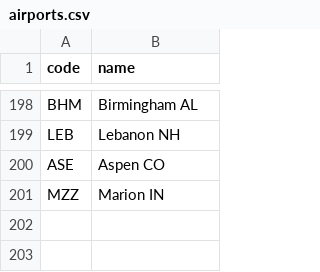
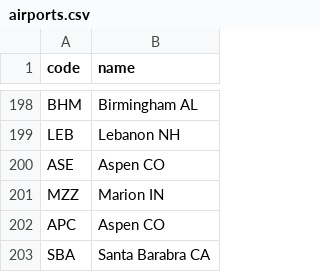
Before and after one commit to kds54/MMM-Planefinder, a CSV file: airports.csv, drawn as a sheet; only a part is shown, gaps mark what is left out; the diff names each change by its address in the sheet, - before the commit and + after, or states it on an @@ line.

Commit message:
Update airports.csv

```diff
--- a/airports.csv
+++ b/airports.csv
+row 202: APC | Aspen CO
+row 203: SBA | Santa Barabra CA
```
